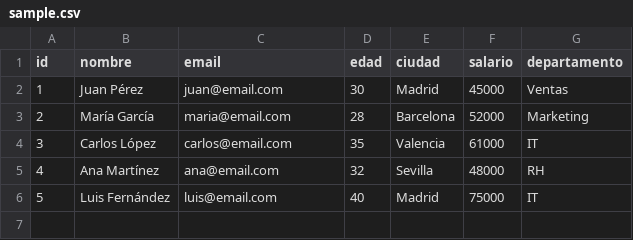
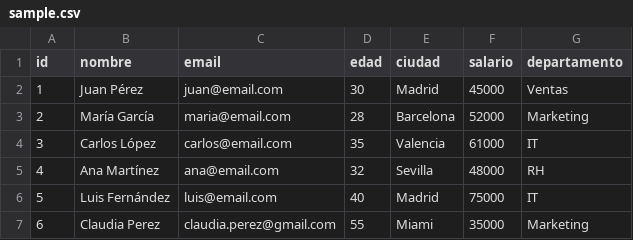
Before and after one commit to Denisijcu/DeepSeek-Graphql---MCP-Project, a CSV file: src/data/sample.csv, drawn as a sheet.

```diff
--- a/src/data/sample.csv
+++ b/src/data/sample.csv
@@ -6 +6,2 @@ id,nombre,email,edad,ciudad,salario,departamento
 5,Luis Fernández,luis@email.com,40,Madrid,75000,IT
+6,Claudia Perez,claudia.perez@gmail.com,55,Miami,35000,Marketing
```
Also changed, not shown: 9 other files.
